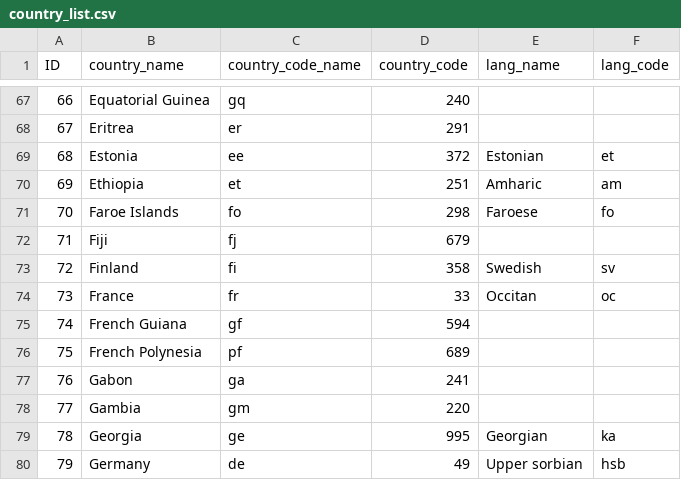
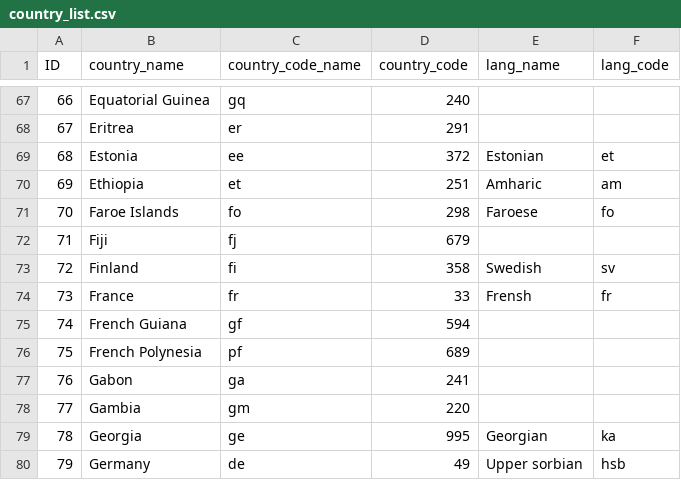
Before and after one commit to kamalshkeir/countries, a CSV file: country_list.csv, drawn as a sheet; only a part is shown, gaps mark what is left out; the diff names each change by its address in the sheet, - before the commit and + after, or states it on an @@ line.

Commit message:
fix france

```diff
--- a/country_list.csv
+++ b/country_list.csv
-E74 (lang_name): Occitan
+E74 (lang_name): Frensh
-F74 (lang_code): oc
+F74 (lang_code): fr
```
